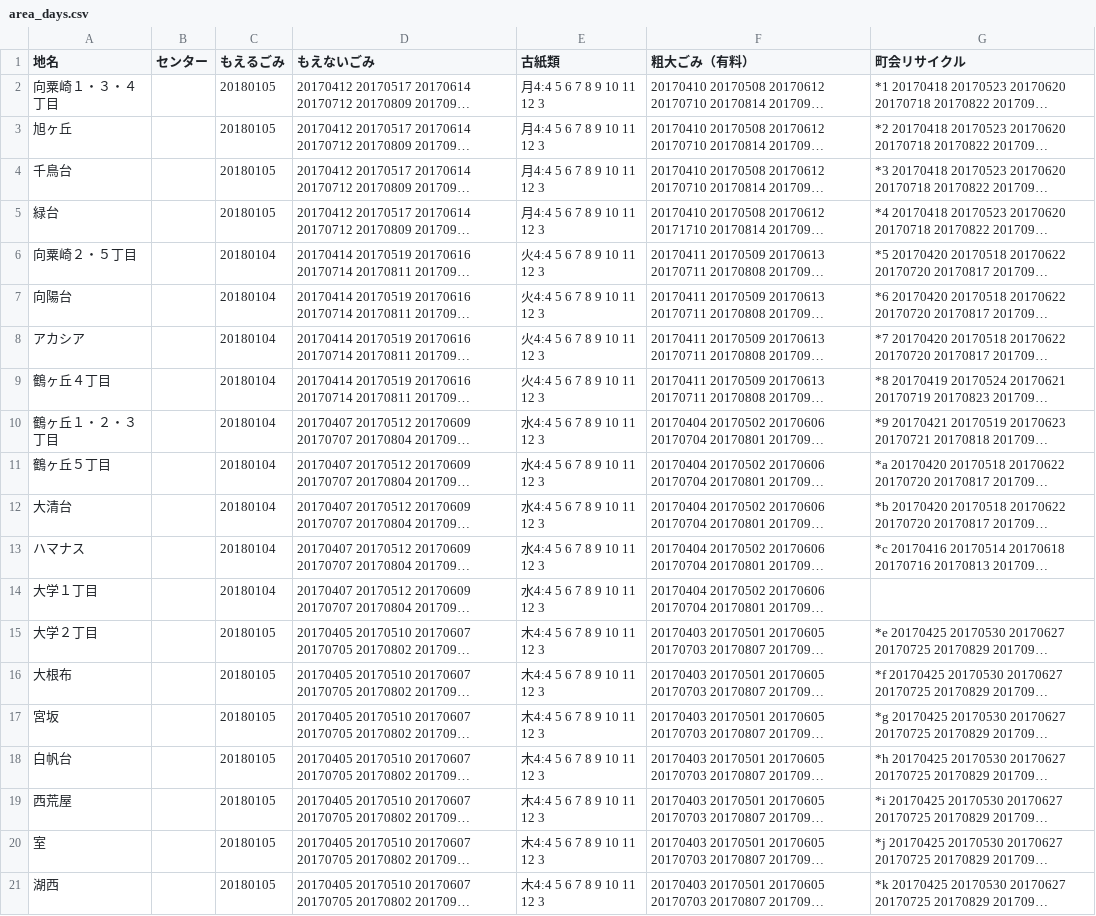
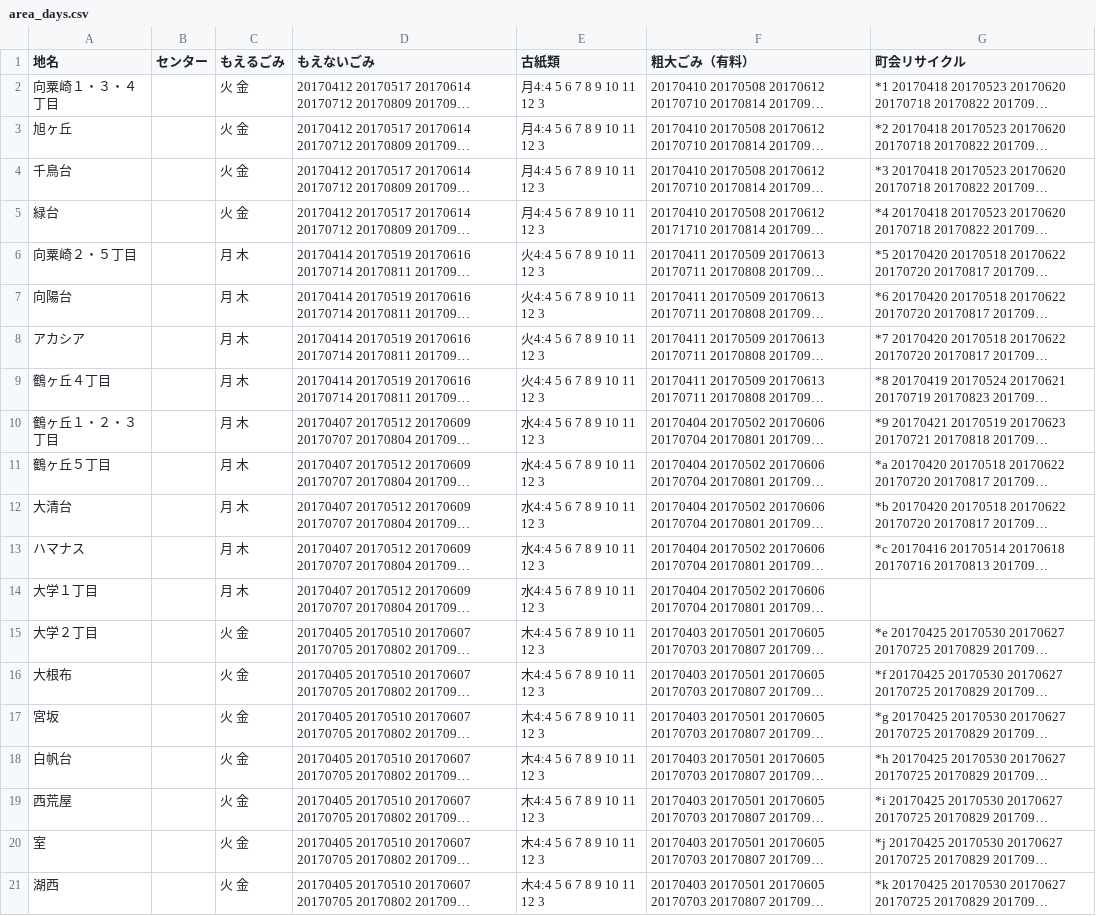
Before and after one commit to uchinada5374/5374, a CSV file: data/area_days.csv, drawn as a sheet; long unchanged cells end in …; the diff names each change by its address in the sheet, - before the commit and + after, or states it on an @@ line.

Commit message:
通常
通常

```diff
--- a/data/area_days.csv
+++ b/data/area_days.csv
-C2:C5 (もえるごみ): 20180105
+C2:C5 (もえるごみ): 火 金
-C6:C14 (もえるごみ): 20180104
+C6:C14 (もえるごみ): 月 木
-C15:C21 (もえるごみ): 20180105
+C15:C21 (もえるごみ): 火 金
```
